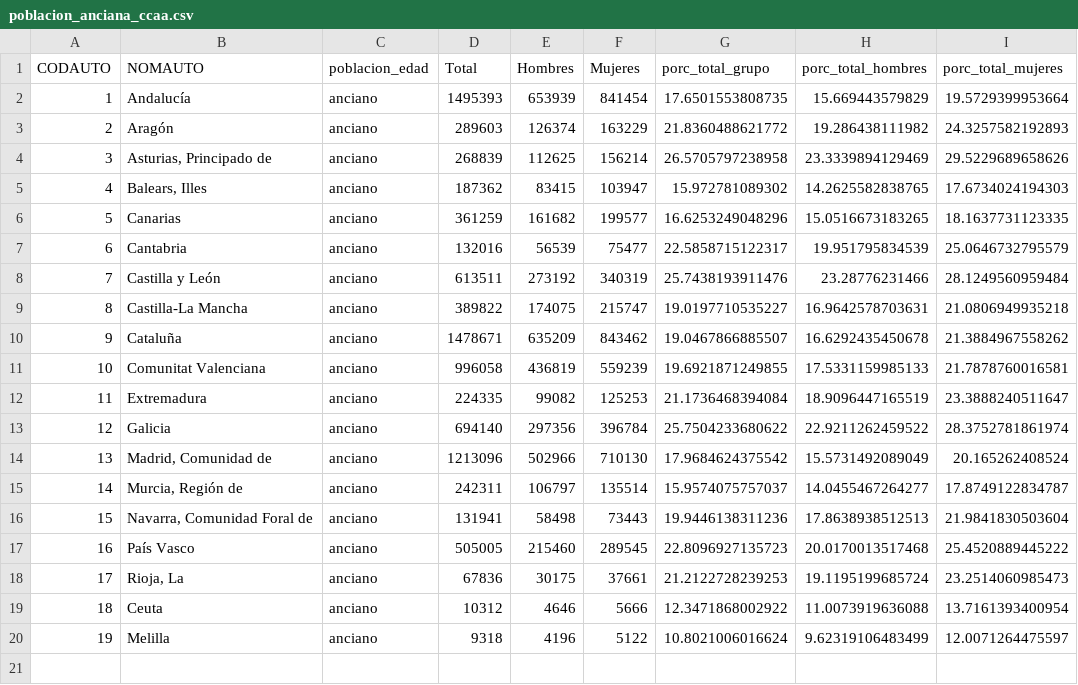
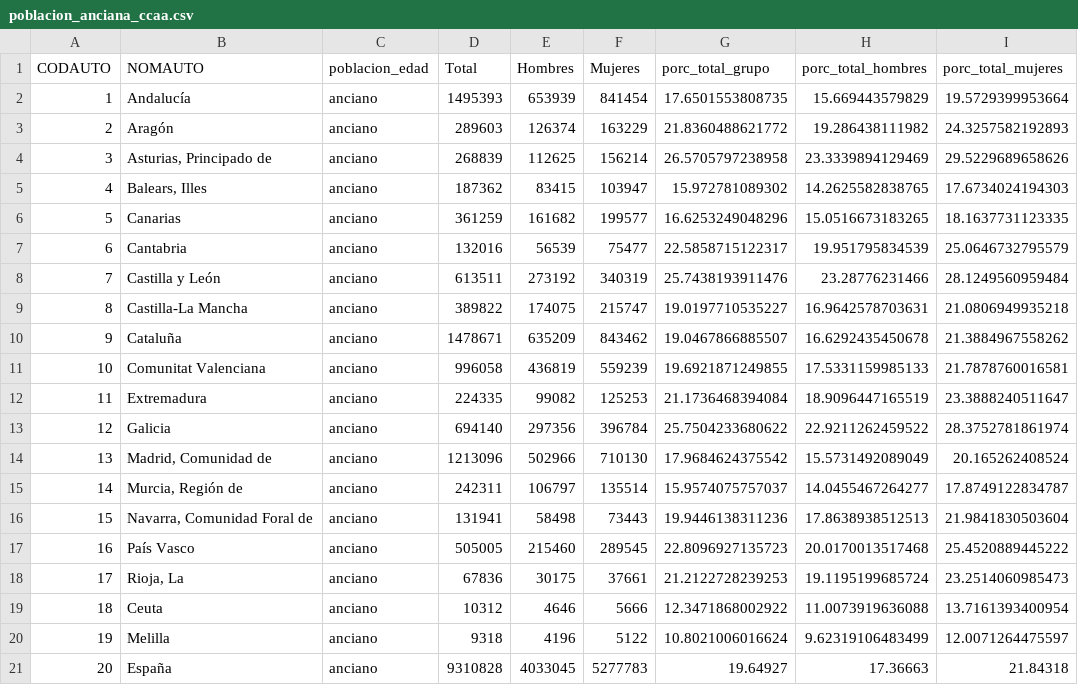
Before and after one commit to EnvejecimientoEnRed/informe_perfil_mayores_2022_demografia_1_6, a CSV file: data/poblacion_anciana_ccaa.csv, drawn as a sheet.

```diff
--- a/data/poblacion_anciana_ccaa.csv
+++ b/data/poblacion_anciana_ccaa.csv
@@ -20 +20,2 @@
 19,"Melilla","anciano",9318,4196,5122,10.8021006016624,9.62319106483499,12.0071264475597
+20,"España","anciano",9310828,4033045,5277783,19.64927,17.36663,21.84318
```
Also changed, not shown: 1 other file.
